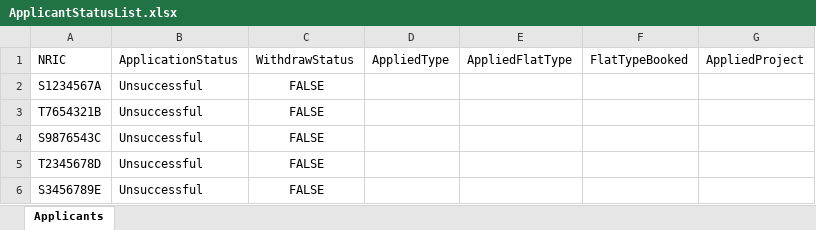
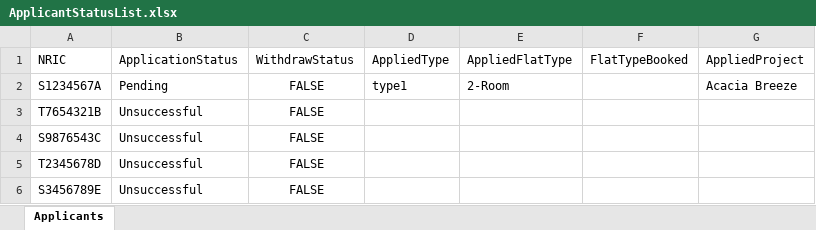
Before and after one commit to NameYef/sc2002-project, an Excel workbook: data/ApplicantStatusList.xlsx, sheet Applicants, drawn as a sheet; values as stored, in another font and other column widths than the file's, no borders; the diff names each change by its address in the sheet, - before the commit and + after, or states it on an @@ line.

Commit message:
refactoring applicant and officer

```diff
--- a/data/ApplicantStatusList.xlsx (sheet Applicants)
+++ b/data/ApplicantStatusList.xlsx (sheet Applicants)
-B2 (ApplicationStatus): Unsuccessful
+B2 (ApplicationStatus): Pending
-D2 (AppliedType): (empty)
+D2 (AppliedType): type1
-E2 (AppliedFlatType): (empty)
+E2 (AppliedFlatType): 2-Room
-G2 (AppliedProject): (empty)
+G2 (AppliedProject): Acacia Breeze
```
Also changed, not shown: formulas that keep their value, data/ApplicantList.xlsx, data/InquiryList.xlsx, 33 other files.
